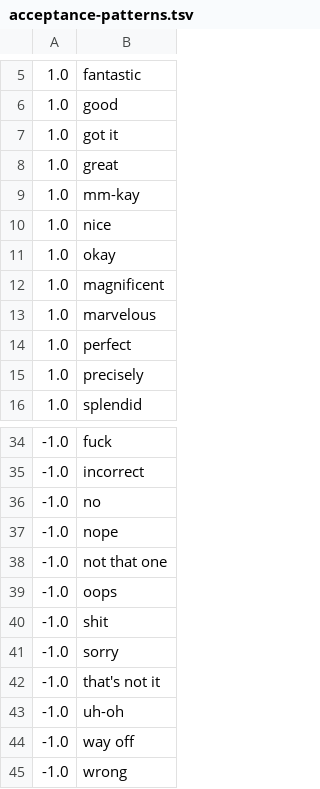
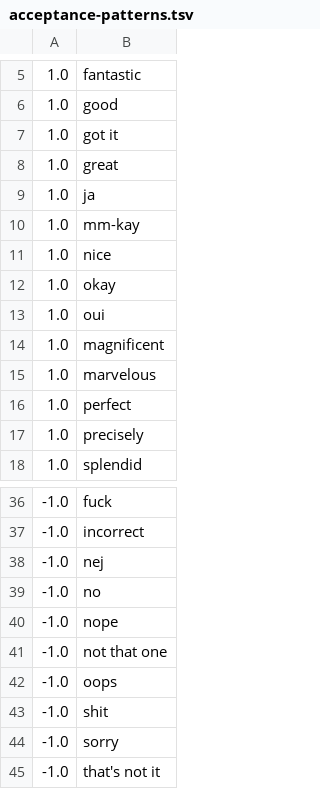
Before and after one commit to errantlinguist/tangrams-restricted, a TSV file: analysis/src/main/resources/se/kth/speech/nlp/acceptance-patterns.tsv, drawn as a sheet; only a part is shown, gaps mark what is left out; the shorter side is filled out with more unchanged rows; the diff names each change by its address in the sheet, - before the commit and + after, or states it on an @@ line.

Commit message:
added "ja", "nej" and "oui to acceptance patterns

```diff
--- a/analysis/src/main/resources/se/kth/speech/nlp/acceptance-patterns.tsv
+++ b/analysis/src/main/resources/se/kth/speech/nlp/acceptance-patterns.tsv
+row 9: 1.0 | ja
+row 13: 1.0 | oui
+row 38: -1.0 | nej
```
